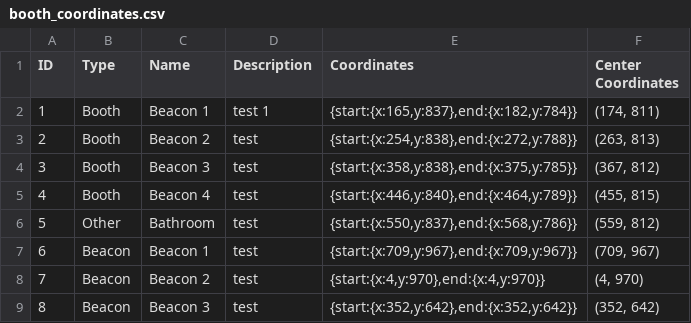
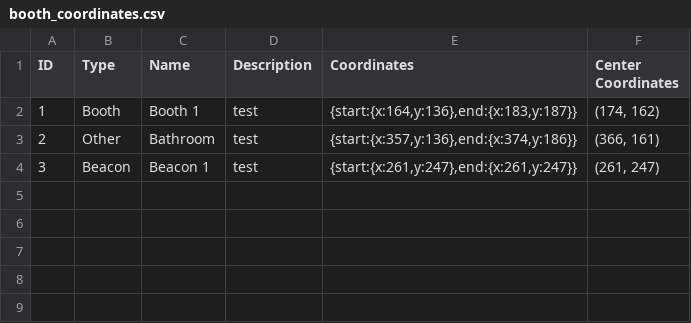
Before and after one commit to sofiagarciadougherty/InMaps, a CSV file: APP 2/backend/booth_coordinates.csv, drawn as a sheet.

```diff
--- a/APP 2/backend/booth_coordinates.csv
+++ b/APP 2/backend/booth_coordinates.csv
@@ -1,9 +1,4 @@
 ID,Type,Name,Description,Coordinates,Center Coordinates
-1,"Booth","Beacon 1","test 1","{start:{x:165,y:837},end:{x:182,y:784}}","(174, 811)"
-2,"Booth","Beacon 2","test","{start:{x:254,y:838},end:{x:272,y:788}}","(263, 813)"
-3,"Booth","Beacon 3","test","{start:{x:358,y:838},end:{x:375,y:785}}","(367, 812)"
-4,"Booth","Beacon 4","test","{start:{x:446,y:840},end:{x:464,y:789}}","(455, 815)"
-5,"Other","Bathroom","test","{start:{x:550,y:837},end:{x:568,y:786}}","(559, 812)"
-6,"Beacon","Beacon 1","test","{start:{x:709,y:967},end:{x:709,y:967}}","(709, 967)"
-7,"Beacon","Beacon 2","test","{start:{x:4,y:970},end:{x:4,y:970}}","(4, 970)"
-8,"Beacon","Beacon 3","test","{start:{x:352,y:642},end:{x:352,y:642}}","(352, 642)"
+1,"Booth","Booth 1","test","{start:{x:164,y:136},end:{x:183,y:187}}","(174, 162)"
+2,"Other","Bathroom","test","{start:{x:357,y:136},end:{x:374,y:186}}","(366, 161)"
+3,"Beacon","Beacon 1","test","{start:{x:261,y:247},end:{x:261,y:247}}","(261, 247)"
```
Also changed, not shown: 1 other file.
